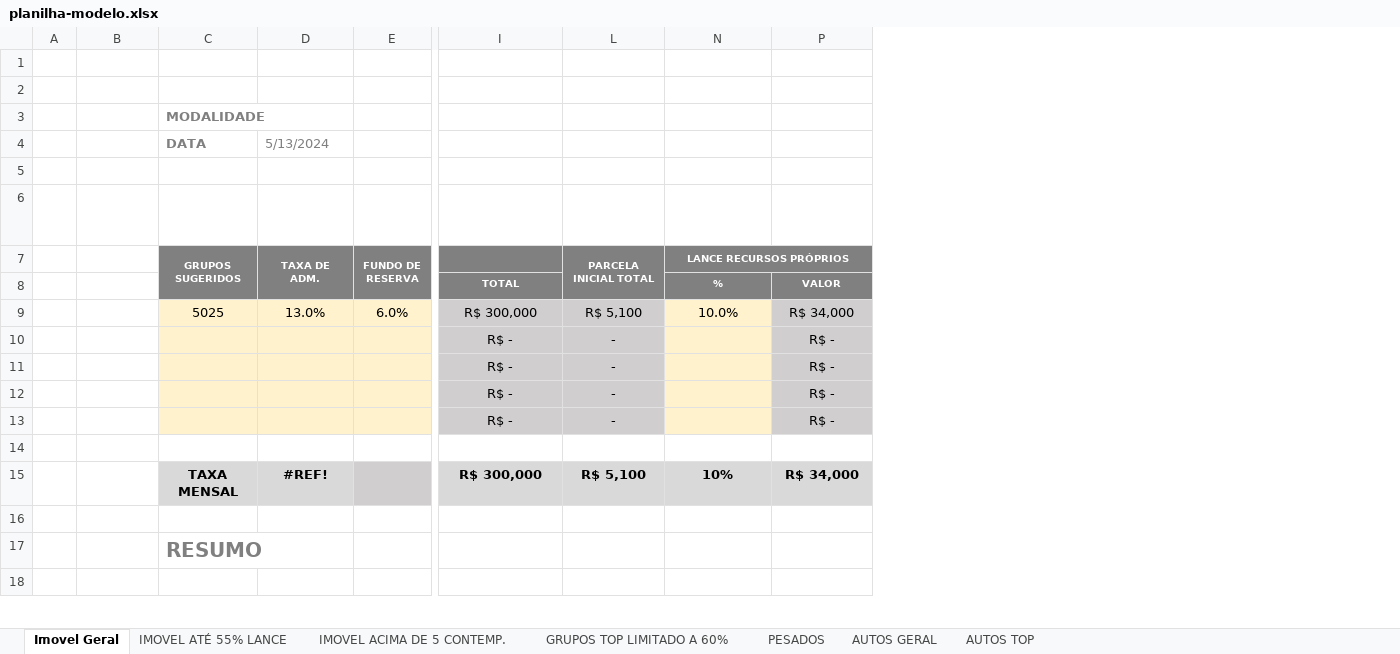
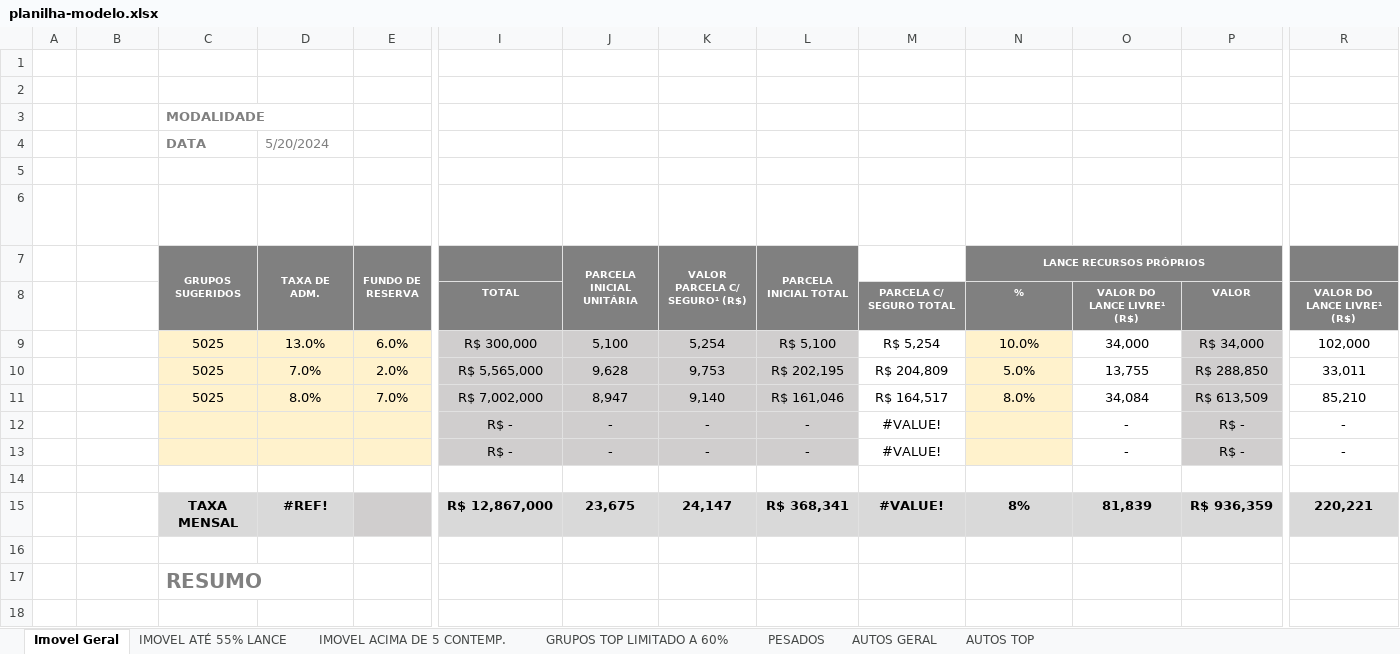
Before and after one commit to gabriel-cheng/structured-simulator, an Excel workbook: docs/planilha-modelo.xlsx, sheet Imovel Geral, drawn as a sheet; only a part is shown, gaps mark what is left out; values as stored, in another font and other column widths than the file's, no borders; charts and pictures not drawn; removed rows and columns are numbered as before the commit, all else as after; rows hold the shown columns only; the diff covers the shown part only; the diff names each change by its address in the sheet, - before the commit and + after, or states it on an @@ line.

```diff
--- a/docs/planilha-modelo.xlsx (sheet Imovel Geral)
+++ b/docs/planilha-modelo.xlsx (sheet Imovel Geral)
@@ column J (PARCELA INICIAL UNITÁRIA) unhidden, row 9: 5,100; rows 12-13: - | - @@
@@ column K (VALOR PARCELA C/ SEGURO¹ (R$)) unhidden, row 1: 0.0005523; row 9: 5,254; rows 12-13: - | - @@
@@ column M unhidden, rows 8-9: PARCELA C/ SEGURO TOTAL | R$ 5,254; rows 12-13: #VALUE! | #VALUE! @@
@@ column O unhidden, rows 8-9: VALOR DO LANCE LIVRE¹ (R$) | 34,000; rows 12-13: - | - @@
@@ column R unhidden, rows 1-9: 0.043% |  |  |  |  |  |  | VALOR DO LANCE LIVRE¹ (R$) | 102,000; rows 12-13: - | - @@
-D4 (TAXA DE ADM.): 5/13/2024
+D4 (TAXA DE ADM.): 5/20/2024
-row 10:  | #DIV/0! |  |  |  | R$ - | - |  | R$ -
-row 11:  | #DIV/0! |  |  |  | R$ - | - |  | R$ -
+row 10:  | 0.23333% | 5025 | 7.0% | 2.0% | R$ 5,565,000 | 9,628 | 9,753 | R$ 202,195 | R$ 204,809 | 5.0% | 13,755 | R$ 288,850 | 33,011
+row 11:  | 0.16000% | 5025 | 8.0% | 7.0% | R$ 7,002,000 | 8,947 | 9,140 | R$ 161,046 | R$ 164,517 | 8.0% | 34,084 | R$ 613,509 | 85,210
-row 15:  |  | TAXA MENSAL | #REF! |  | R$ 300,000 | R$ 5,100 | 10% | R$ 34,000
+row 15:  |  | TAXA MENSAL | #REF! |  | R$ 12,867,000 | 23,675 | 24,147 | R$ 368,341 | #VALUE! | 8% | 81,839 | R$ 936,359 | 220,221
```
Also changed, not shown: 1 added row, 1 removed row and 8 edited cells elsewhere in this sheet, sheet PESADOS, sheet IMOVEL ATÉ 55% LANCE, sheet AUTOS TOP, sheet GRUPOS TOP LIMITADO A 60%, sheet IMOVEL ACIMA DE 5 CONTEMP., sheet AUTOS GERAL, hidden cells, charts or pictures, 5 other files.
